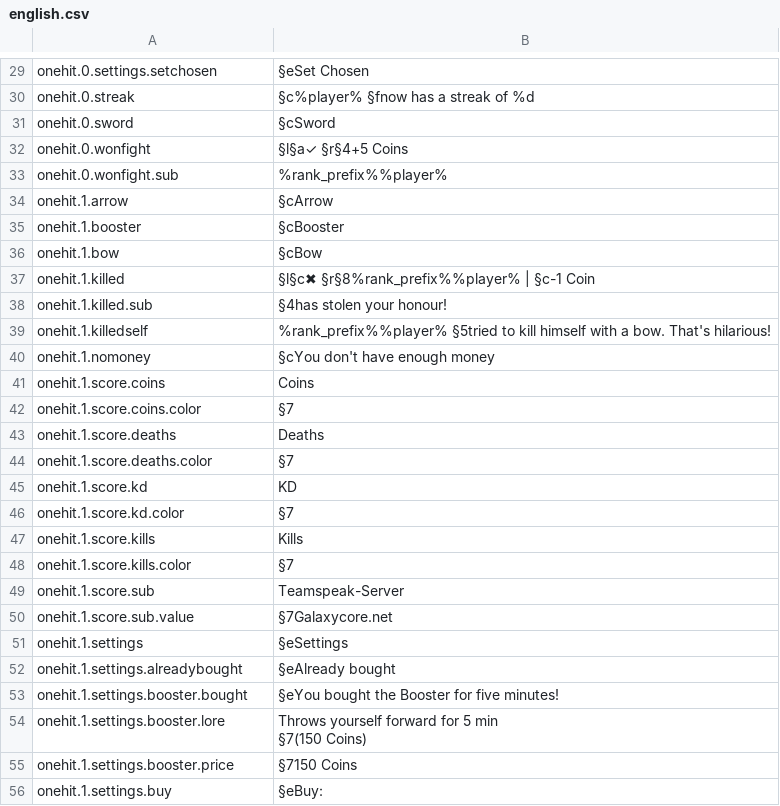
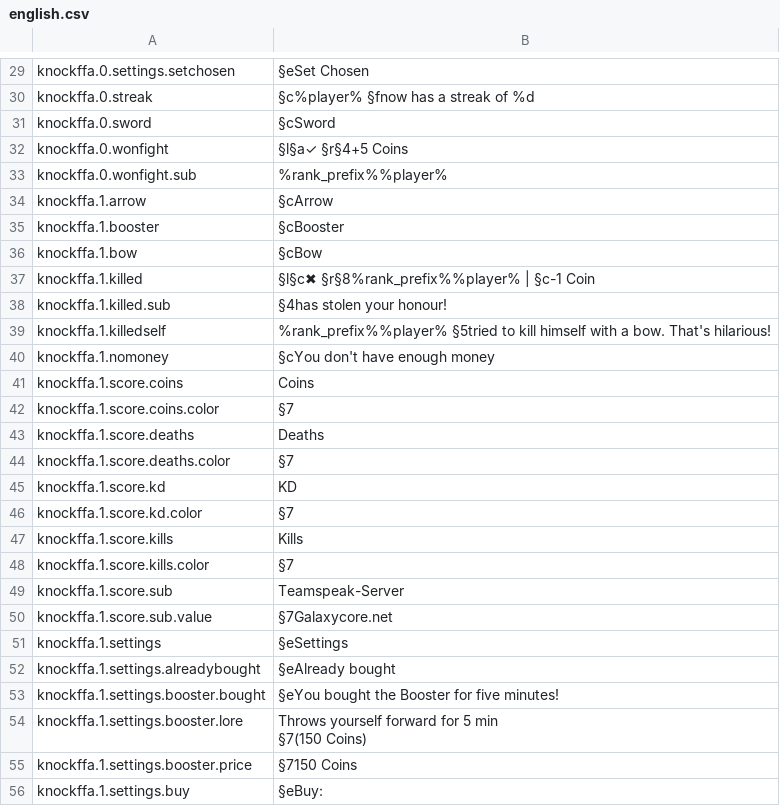
Before and after one commit to GalaxyCore-net/GalaxyCoreKnockFFA, a CSV file: messages/english.csv, drawn as a sheet; only a part is shown, gaps mark what is left out; the diff covers the shown part only; the diff names each change by its address in the sheet, - before the commit and + after, or states it on an @@ line.

```diff
--- a/messages/english.csv
+++ b/messages/english.csv
-A29: onehit.0.settings.setchosen
+A29: knockffa.0.settings.setchosen
-A30: onehit.0.streak
+A30: knockffa.0.streak
-A31: onehit.0.sword
+A31: knockffa.0.sword
-A32: onehit.0.wonfight
+A32: knockffa.0.wonfight
-A33: onehit.0.wonfight.sub
+A33: knockffa.0.wonfight.sub
-A34: onehit.1.arrow
+A34: knockffa.1.arrow
-A35: onehit.1.booster
+A35: knockffa.1.booster
-A36: onehit.1.bow
+A36: knockffa.1.bow
-A37: onehit.1.killed
+A37: knockffa.1.killed
-A38: onehit.1.killed.sub
+A38: knockffa.1.killed.sub
-A39: onehit.1.killedself
+A39: knockffa.1.killedself
-A40: onehit.1.nomoney
+A40: knockffa.1.nomoney
-A41: onehit.1.score.coins
+A41: knockffa.1.score.coins
-A42: onehit.1.score.coins.color
+A42: knockffa.1.score.coins.color
-A43: onehit.1.score.deaths
+A43: knockffa.1.score.deaths
-A44: onehit.1.score.deaths.color
+A44: knockffa.1.score.deaths.color
-A45: onehit.1.score.kd
+A45: knockffa.1.score.kd
-A46: onehit.1.score.kd.color
+A46: knockffa.1.score.kd.color
-A47: onehit.1.score.kills
+A47: knockffa.1.score.kills
-A48: onehit.1.score.kills.color
+A48: knockffa.1.score.kills.color
-A49: onehit.1.score.sub
+A49: knockffa.1.score.sub
-A50: onehit.1.score.sub.value
+A50: knockffa.1.score.sub.value
-A51: onehit.1.settings
+A51: knockffa.1.settings
-A52: onehit.1.settings.alreadybought
+A52: knockffa.1.settings.alreadybought
-A53: onehit.1.settings.booster.bought
+A53: knockffa.1.settings.booster.bought
-A54: onehit.1.settings.booster.lore
+A54: knockffa.1.settings.booster.lore
-A55: onehit.1.settings.booster.price
+A55: knockffa.1.settings.booster.price
-A56: onehit.1.settings.buy
+A56: knockffa.1.settings.buy
```
Also changed, not shown: 104 edited cells elsewhere in this file, messages/german.csv.
